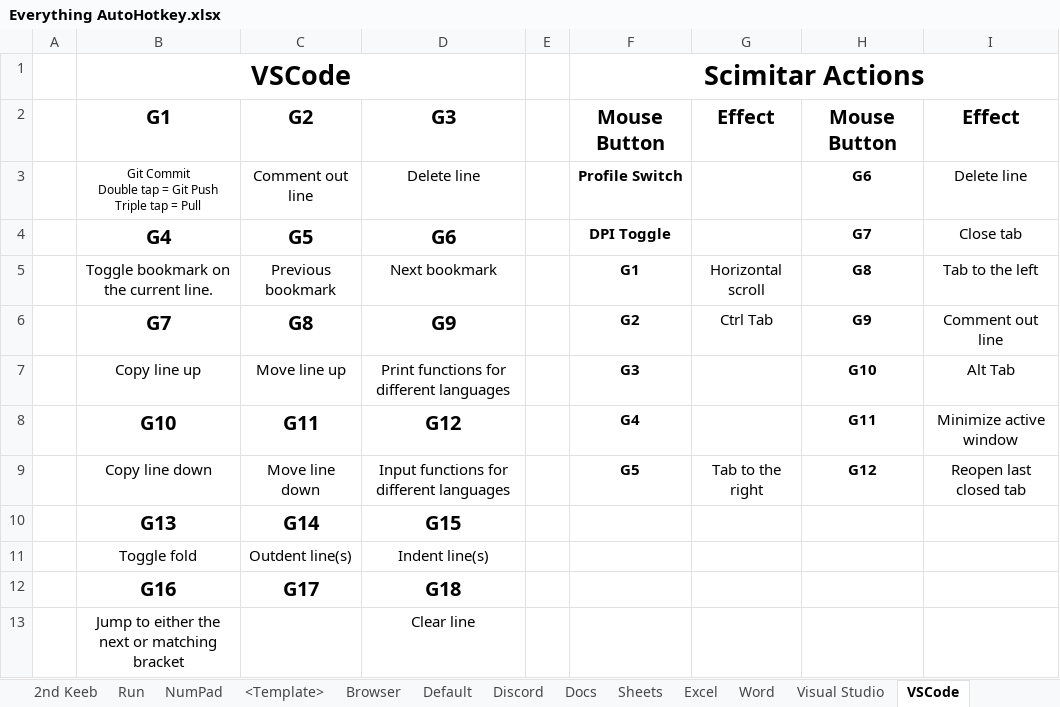
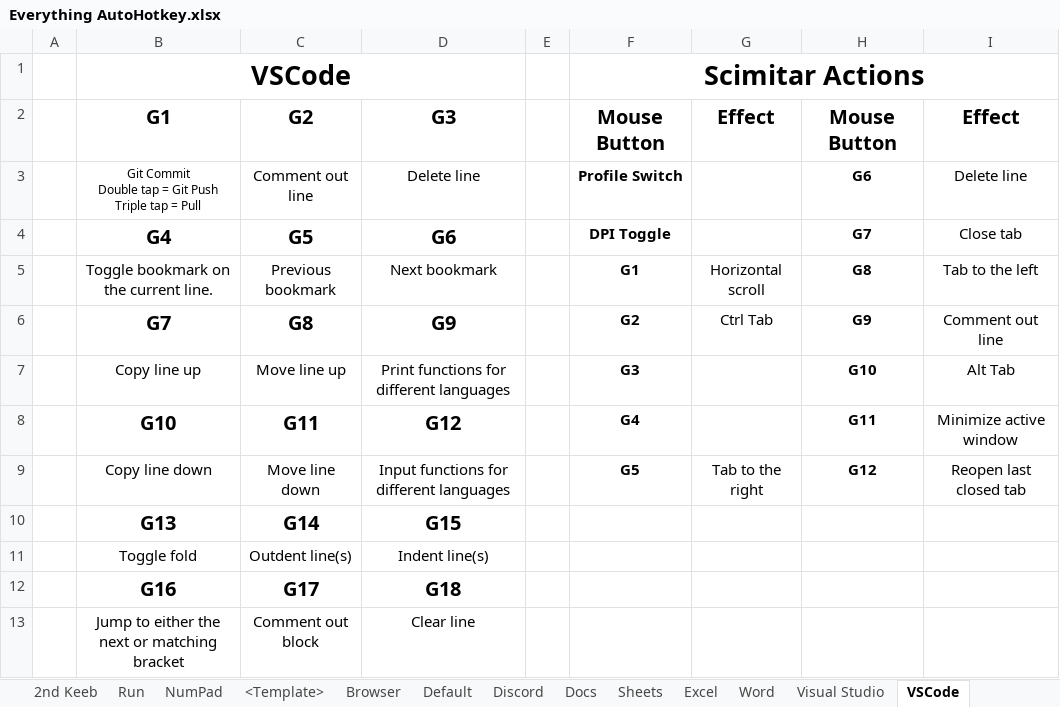
Before and after one commit to ellman12/AutoHotkey, an Excel workbook: Everything AutoHotkey.xlsx, sheet VSCode, drawn as a sheet; values as stored, in another font and other column widths than the file's, no borders; the diff names each change by its address in the sheet, - before the commit and + after, or states it on an @@ line.

Commit message:
add G17 VSCode

```diff
--- a/Everything AutoHotkey.xlsx (sheet VSCode)
+++ b/Everything AutoHotkey.xlsx (sheet VSCode)
-C13: (empty)
+C13: Comment out block
```
Also changed, not shown: 2 other files.
